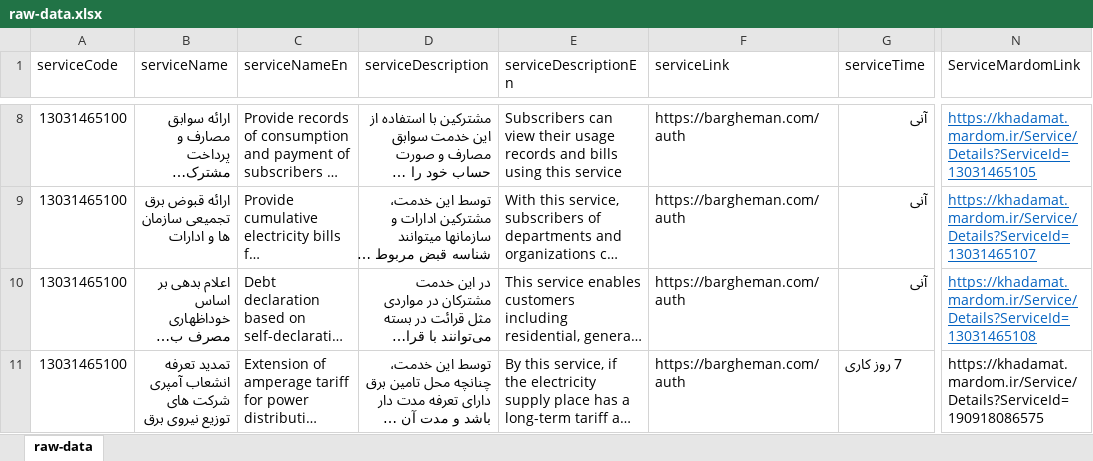
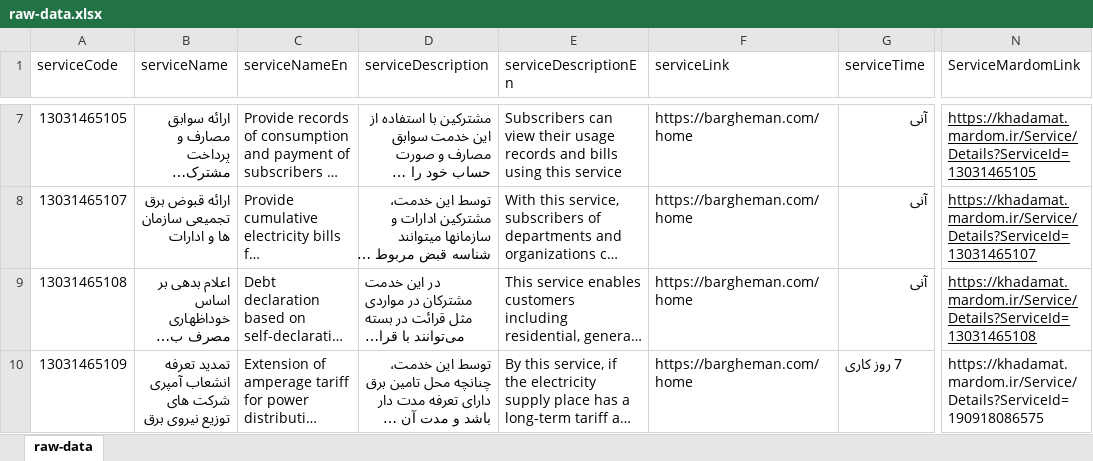
Before and after one commit to hghayebi/16-serviceDetails, an Excel workbook: src/data/raw-data.xlsx, sheet raw-data, drawn as a sheet; only a part is shown, gaps mark what is left out; long unchanged cells end in …; values as stored, in another font and other column widths than the file's, no borders; addresses are those after the commit; the diff covers the shown part only; the diff names each change by its address in the sheet, - before the commit and + after, or states it on an @@ line.

```diff
--- a/src/data/raw-data.xlsx (sheet raw-data)
+++ b/src/data/raw-data.xlsx (sheet raw-data)
-A7 (serviceCode): 13031465100
+A7 (serviceCode): 13031465105
-F7:F10 (serviceLink): https://bargheman.com/auth
+F7:F10 (serviceLink): https://bargheman.com/home
-N7:N9 text colour: #0563C1
+N7:N9 text colour: black
-A8 (serviceCode): 13031465100
+A8 (serviceCode): 13031465107
-A9 (serviceCode): 13031465100
+A9 (serviceCode): 13031465108
-D9 alignment: right
+D9 alignment: left
-A10 (serviceCode): 13031465100
+A10 (serviceCode): 13031465109
```
Also changed, not shown: 1 added row, 2 removed rows, 712 edited cells and cell formats elsewhere in this sheet, 7 other files.
